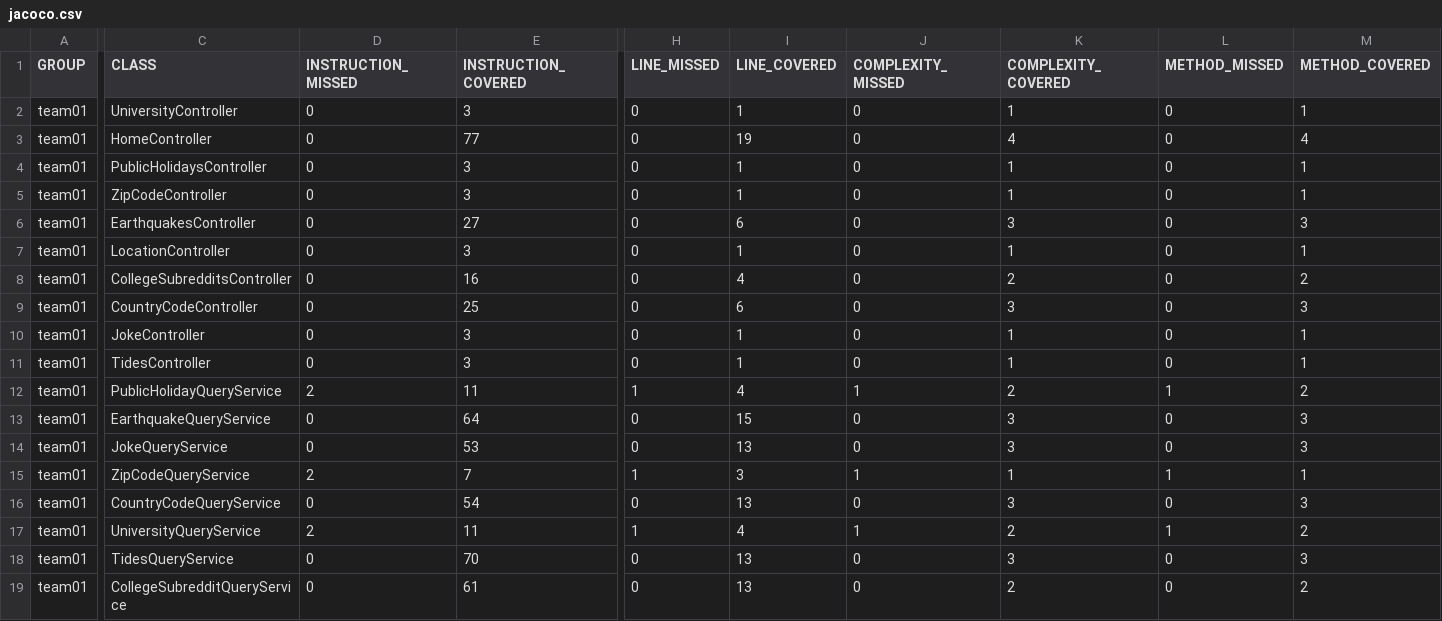
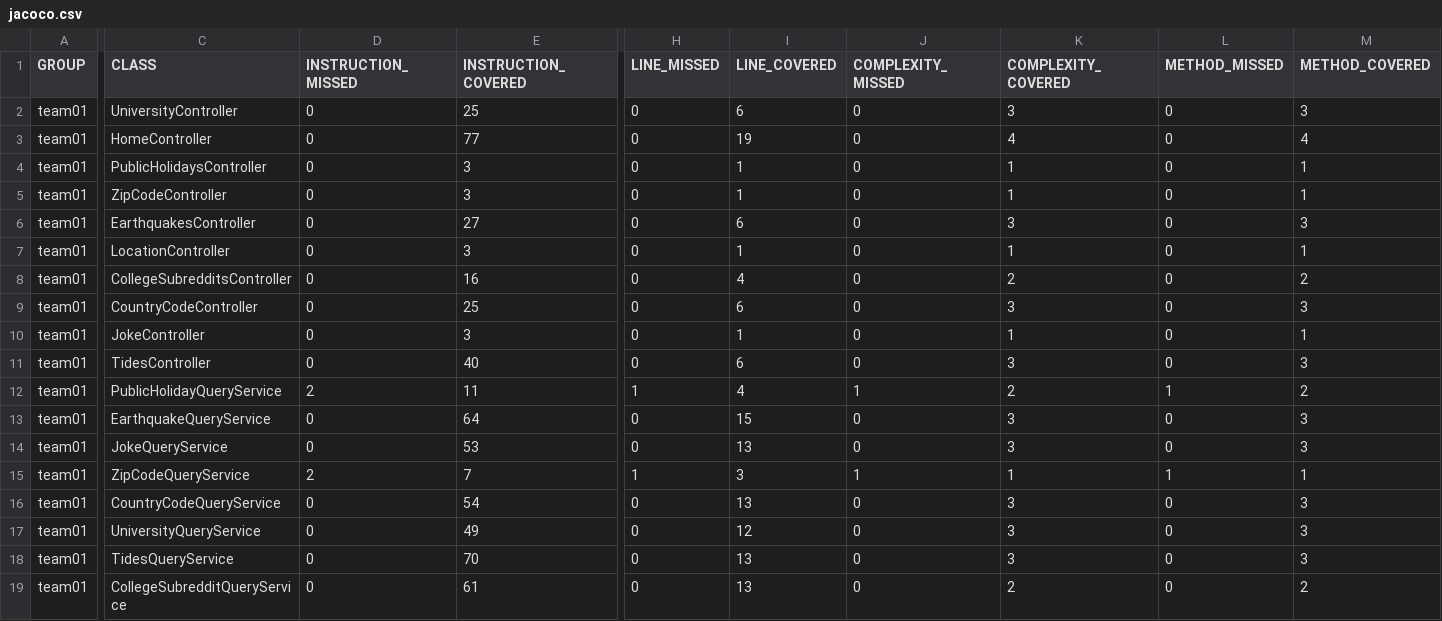
Before and after one commit to ucsb-cs156-s24/team01-s24-5pm-8, a CSV file: jacoco/jacoco.csv, drawn as a sheet; only a part is shown, gaps mark what is left out; the diff names each change by its address in the sheet, - before the commit and + after, or states it on an @@ line.

```diff
--- a/jacoco/jacoco.csv
+++ b/jacoco/jacoco.csv
-E2 (INSTRUCTION_COVERED): 3
+E2 (INSTRUCTION_COVERED): 25
-I2 (LINE_COVERED): 1
+I2 (LINE_COVERED): 6
-K2 (COMPLEXITY_COVERED): 1
+K2 (COMPLEXITY_COVERED): 3
-M2 (METHOD_COVERED): 1
+M2 (METHOD_COVERED): 3
-E11 (INSTRUCTION_COVERED): 3
+E11 (INSTRUCTION_COVERED): 40
-I11 (LINE_COVERED): 1
+I11 (LINE_COVERED): 6
-K11 (COMPLEXITY_COVERED): 1
+K11 (COMPLEXITY_COVERED): 3
-M11 (METHOD_COVERED): 1
+M11 (METHOD_COVERED): 3
-D17 (INSTRUCTION_MISSED): 2
+D17 (INSTRUCTION_MISSED): 0
-E17 (INSTRUCTION_COVERED): 11
+E17 (INSTRUCTION_COVERED): 49
-H17 (LINE_MISSED): 1
+H17 (LINE_MISSED): 0
-I17 (LINE_COVERED): 4
+I17 (LINE_COVERED): 12
-J17 (COMPLEXITY_MISSED): 1
+J17 (COMPLEXITY_MISSED): 0
-K17 (COMPLEXITY_COVERED): 2
+K17 (COMPLEXITY_COVERED): 3
-L17 (METHOD_MISSED): 1
+L17 (METHOD_MISSED): 0
-M17 (METHOD_COVERED): 2
+M17 (METHOD_COVERED): 3
```
Also changed, not shown: 13 other files.
